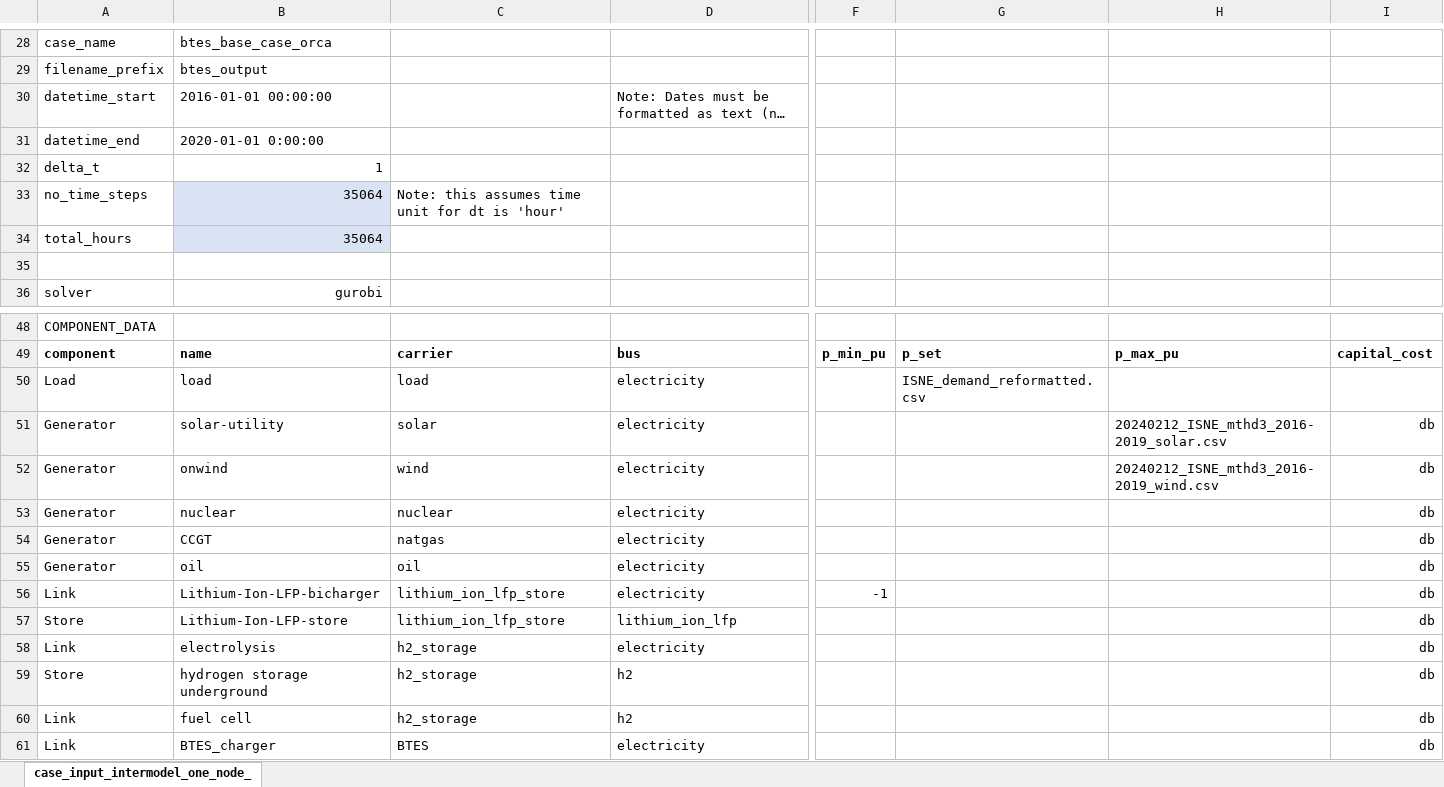
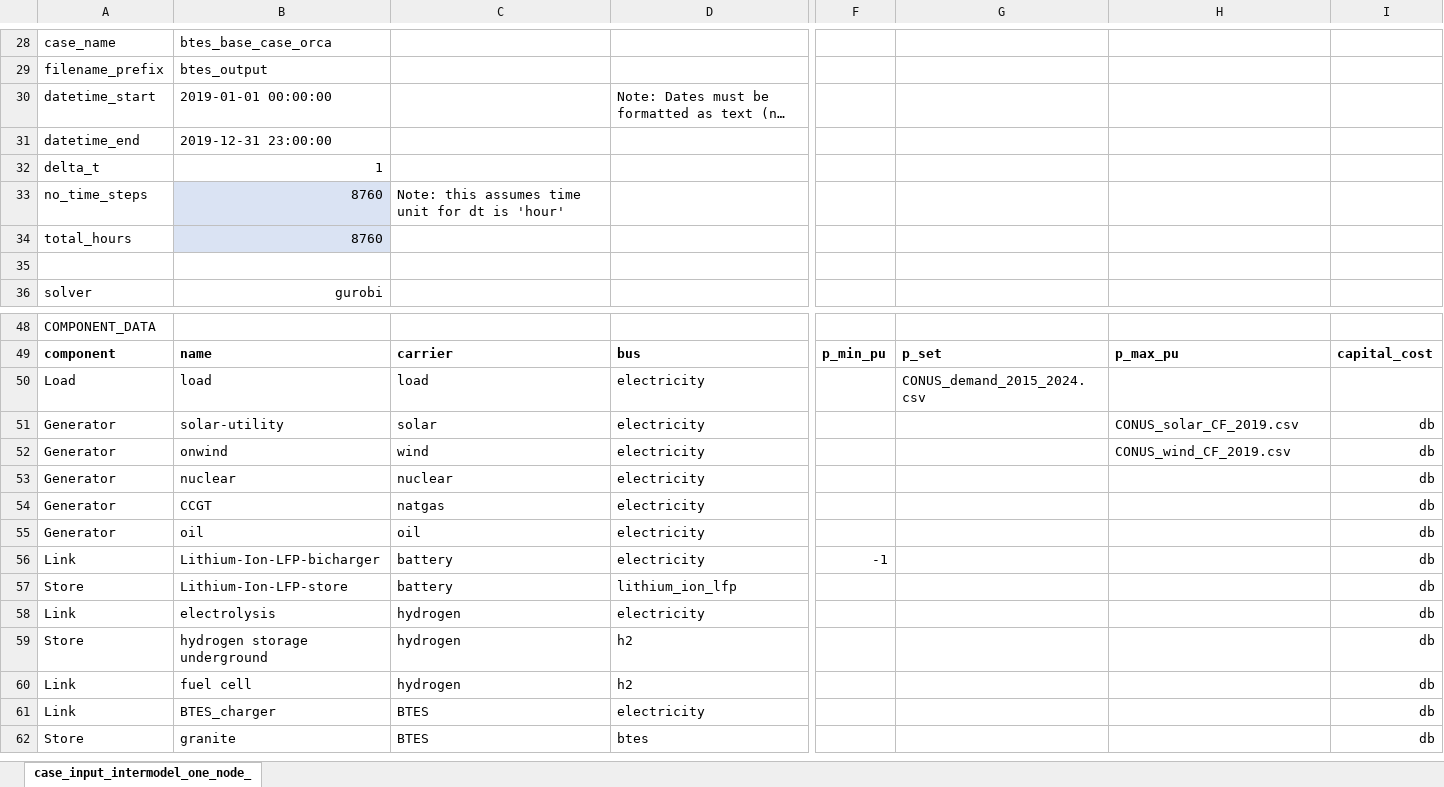
Before and after one commit to carnegie/clab_underground_th_storage, an Excel workbook: input_files/case_files/BTES_base_case.xlsx, sheet case_input_intermodel_one_node_, drawn as a sheet; only a part is shown, gaps mark what is left out; the shorter side is filled out with more unchanged rows; long unchanged cells end in …; values as stored, in another font and other column widths than the file's, no borders; the diff names each change by its address in the sheet, - before the commit and + after, or states it on an @@ line.

```diff
--- a/input_files/case_files/BTES_base_case.xlsx (sheet case_input_intermodel_one_node_)
+++ b/input_files/case_files/BTES_base_case.xlsx (sheet case_input_intermodel_one_node_)
-B30: 2016-01-01 00:00:00
+B30: 2019-01-01 00:00:00
-B31: 2020-01-01 0:00:00
+B31: 2019-12-31 23:00:00
-B33:B34: 35064
+B33:B34: 8760
-G50: ISNE_demand_reformatted.csv
+G50: CONUS_demand_2015_2024.csv
-H51: 20240212_ISNE_mthd3_2016-2019_solar.csv
+H51: CONUS_solar_CF_2019.csv
-H52: 20240212_ISNE_mthd3_2016-2019_wind.csv
+H52: CONUS_wind_CF_2019.csv
-C56:C57: lithium_ion_lfp_store
+C56:C57: battery
-C58:C60: h2_storage
+C58:C60: hydrogen
```
Also changed, not shown: input_files/case_files/BTES_base_case_no_btes.xlsx, input_files/case_files/BTES_price_taker.xlsx, 11 other files.
